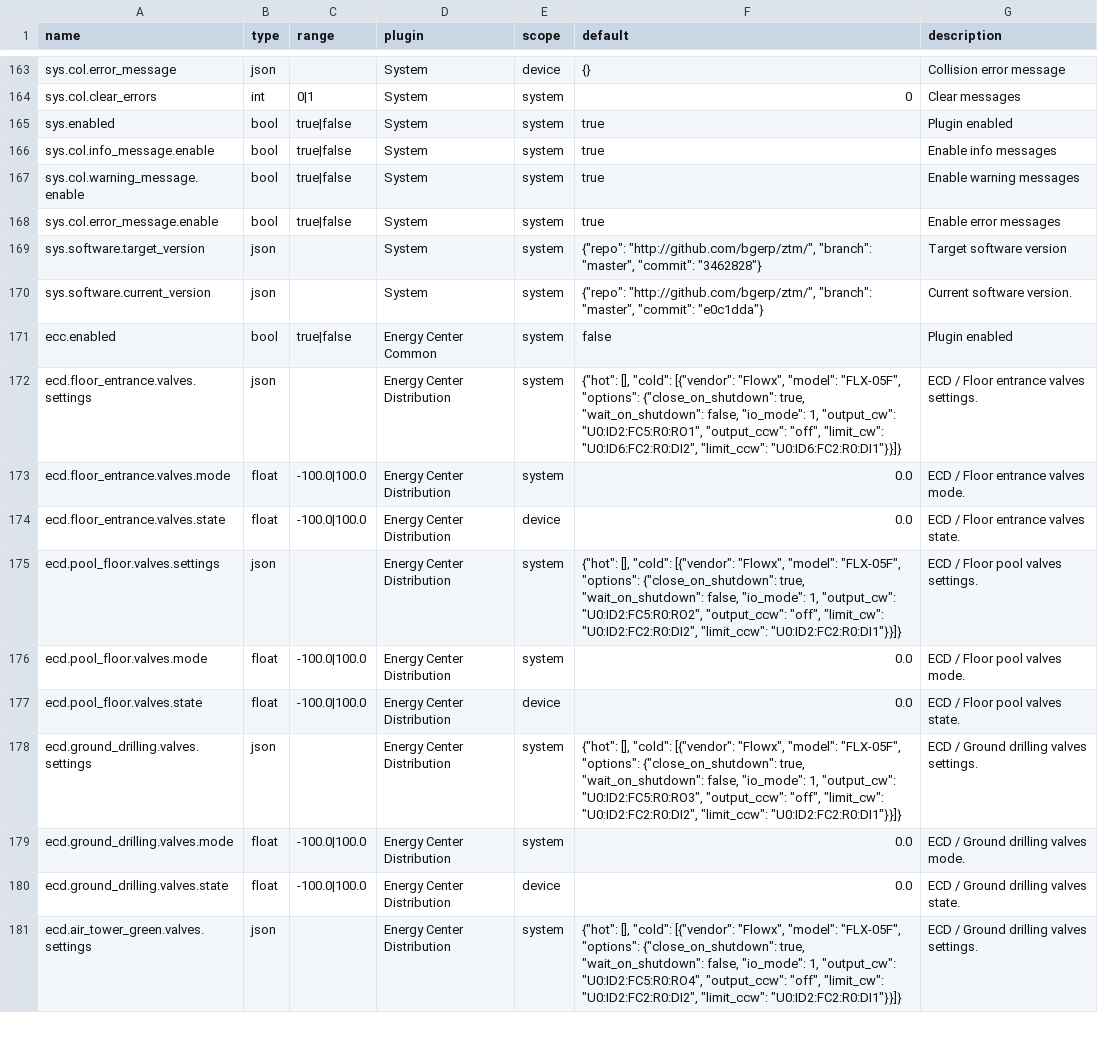
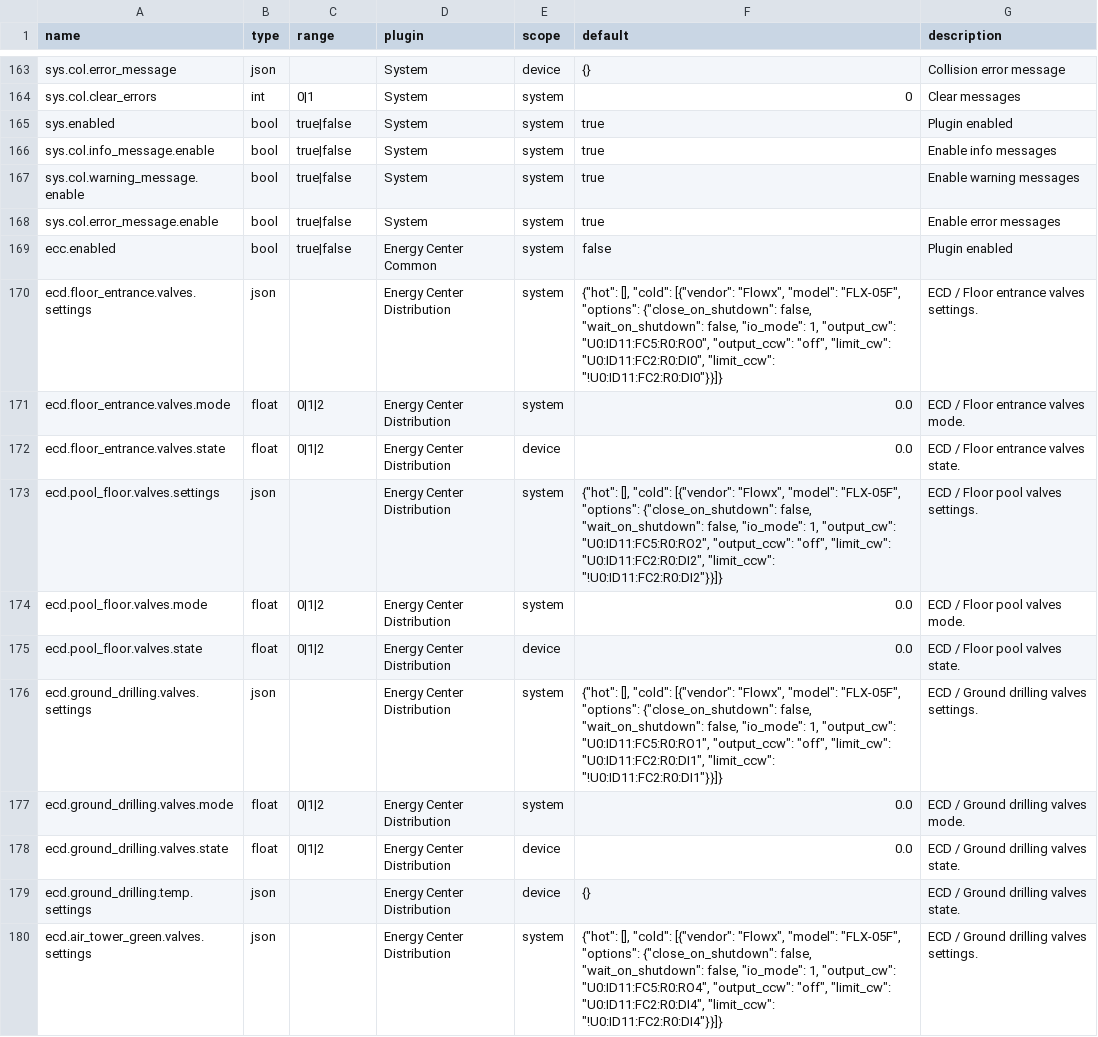
Before and after one commit to bgerp/ztm, a CSV file: registers.csv, drawn as a sheet; only a part is shown, gaps mark what is left out; the diff covers the shown part only.

Commit message:
Add registers for ground drillings

```diff
--- a/registers.csv
+++ b/registers.csv
@@ -168,14 +168,13 @@
 "sys.col.error_message.enable","bool","true|false","System","system","true","Enable error messages"
-"sys.software.target_version","json","","System","system","{""repo"": ""http://github.com/bgerp/ztm/"", ""branch"": ""master"", ""commit"": ""3462828""}","Target software version"
-"sys.software.current_version","json","","System","system","{""repo"": ""http://github.com/bgerp/ztm/"", ""branch"": ""master"", ""commit"": ""e0c1dda""}","Current software version."
 "ecc.enabled","bool","true|false","Energy Center Common","system","false","Plugin enabled"
-"ecd.floor_entrance.valves.settings","json","","Energy Center Distribution","system","{""hot"": [], ""cold"": [{""vendor"": ""Flowx"", ""model"": ""FLX-05F"", ""options"": {""close_on_shutdown"": true, ""wait_on_shutdown"": false, ""io_mode"": 1, ""output_cw"": ""U0:ID2:FC5:R0:RO1"", ""output_ccw"": ""off"", ""limit_cw"": ""U0:ID6:FC2:R0:DI2"", ""limit_ccw"": ""U0:ID6:FC2:R0:DI1""}}]}","ECD / Floor entrance valves settings."
-"ecd.floor_entrance.valves.mode","float","-100.0|100.0","Energy Center Distribution","system",0.0,"ECD / Floor entrance valves mode."
-"ecd.floor_entrance.valves.state","float","-100.0|100.0","Energy Center Distribution","device",0.0,"ECD / Floor entrance valves state."
-"ecd.pool_floor.valves.settings","json","","Energy Center Distribution","system","{""hot"": [], ""cold"": [{""vendor"": ""Flowx"", ""model"": ""FLX-05F"", ""options"": {""close_on_shutdown"": true, ""wait_on_shutdown"": false, ""io_mode"": 1, ""output_cw"": ""U0:ID2:FC5:R0:RO2"", ""output_ccw"": ""off"", ""limit_cw"": ""U0:ID2:FC2:R0:DI2"", ""limit_ccw"": ""U0:ID2:FC2:R0:DI1""}}]}","ECD / Floor pool valves settings."
-"ecd.pool_floor.valves.mode","float","-100.0|100.0","Energy Center Distribution","system",0.0,"ECD / Floor pool valves mode."
-"ecd.pool_floor.valves.state","float","-100.0|100.0","Energy Center Distribution","device",0.0,"ECD / Floor pool valves state."
-"ecd.ground_drilling.valves.settings","json","","Energy Center Distribution","system","{""hot"": [], ""cold"": [{""vendor"": ""Flowx"", ""model"": ""FLX-05F"", ""options"": {""close_on_shutdown"": true, ""wait_on_shutdown"": false, ""io_mode"": 1, ""output_cw"": ""U0:ID2:FC5:R0:RO3"", ""output_ccw"": ""off"", ""limit_cw"": ""U0:ID2:FC2:R0:DI2"", ""limit_ccw"": ""U0:ID2:FC2:R0:DI1""}}]}","ECD / Ground drilling valves settings."
-"ecd.ground_drilling.valves.mode","float","-100.0|100.0","Energy Center Distribution","system",0.0,"ECD / Ground drilling valves mode."
-"ecd.ground_drilling.valves.state","float","-100.0|100.0","Energy Center Distribution","device",0.0,"ECD / Ground drilling valves state."
-"ecd.air_tower_green.valves.settings","json","","Energy Center Distribution","system","{""hot"": [], ""cold"": [{""vendor"": ""Flowx"", ""model"": ""FLX-05F"", ""options"": {""close_on_shutdown"": true, ""wait_on_shutdown"": false, ""io_mode"": 1, ""output_cw"": ""U0:ID2:FC5:R0:RO4"", ""output_ccw"": ""off"", ""limit_cw"": ""U0:ID2:FC2:R0:DI2"", ""limit_ccw"": ""U0:ID2:FC2:R0:DI1""}}]}","ECD / Ground drilling valves settings."
+"ecd.floor_entrance.valves.settings","json","","Energy Center Distribution","system","{""hot"": [], ""cold"": [{""vendor"": ""Flowx"", ""model"": ""FLX-05F"", ""options"": {""close_on_shutdown"": false, ""wait_on_shutdown"": false, ""io_mode"": 1, ""output_cw"": ""U0:ID11:FC5:R0:RO0"", ""output_ccw"": ""off"", ""limit_cw"": ""U0:ID11:FC2:R0:DI0"", ""limit_ccw"": ""!U0:ID11:FC2:R0:DI0""}}]}","ECD / Floor entrance valves settings."
+"ecd.floor_entrance.valves.mode","float","0|1|2","Energy Center Distribution","system",0.0,"ECD / Floor entrance valves mode."
+"ecd.floor_entrance.valves.state","float","0|1|2","Energy Center Distribution","device",0.0,"ECD / Floor entrance valves state."
+"ecd.pool_floor.valves.settings","json","","Energy Center Distribution","system","{""hot"": [], ""cold"": [{""vendor"": ""Flowx"", ""model"": ""FLX-05F"", ""options"": {""close_on_shutdown"": false, ""wait_on_shutdown"": false, ""io_mode"": 1, ""output_cw"": ""U0:ID11:FC5:R0:RO2"", ""output_ccw"": ""off"", ""limit_cw"": ""U0:ID11:FC2:R0:DI2"", ""limit_ccw"": ""!U0:ID11:FC2:R0:DI2""}}]}","ECD / Floor pool valves settings."
+"ecd.pool_floor.valves.mode","float","0|1|2","Energy Center Distribution","system",0.0,"ECD / Floor pool valves mode."
+"ecd.pool_floor.valves.state","float","0|1|2","Energy Center Distribution","device",0.0,"ECD / Floor pool valves state."
+"ecd.ground_drilling.valves.settings","json","","Energy Center Distribution","system","{""hot"": [], ""cold"": [{""vendor"": ""Flowx"", ""model"": ""FLX-05F"", ""options"": {""close_on_shutdown"": false, ""wait_on_shutdown"": false, ""io_mode"": 1, ""output_cw"": ""U0:ID11:FC5:R0:RO1"", ""output_ccw"": ""off"", ""limit_cw"": ""U0:ID11:FC2:R0:DI1"", ""limit_ccw"": ""!U0:ID11:FC2:R0:DI1""}}]}","ECD / Ground drilling valves settings."
+"ecd.ground_drilling.valves.mode","float","0|1|2","Energy Center Distribution","system",0.0,"ECD / Ground drilling valves mode."
+"ecd.ground_drilling.valves.state","float","0|1|2","Energy Center Distribution","device",0.0,"ECD / Ground drilling valves state."
+"ecd.ground_drilling.temp.settings","json","","Energy Center Distribution","device","{}","ECD / Ground drilling valves state."
+"ecd.air_tower_green.valves.settings","json","","Energy Center Distribution","system","{""hot"": [], ""cold"": [{""vendor"": ""Flowx"", ""model"": ""FLX-05F"", ""options"": {""close_on_shutdown"": false, ""wait_on_shutdown"": false, ""io_mode"": 1, ""output_cw"": ""U0:ID11:FC5:R0:RO4"", ""output_ccw"": ""off"", ""limit_cw"": ""U0:ID11:FC2:R0:DI4"", ""limit_ccw"": ""!U0:ID11:FC2:R0:DI4""}}]}","ECD / Ground drilling valves settings."
```
Also changed, not shown: 3 added rows and 52 edited cells elsewhere in this file, 2 other files.
